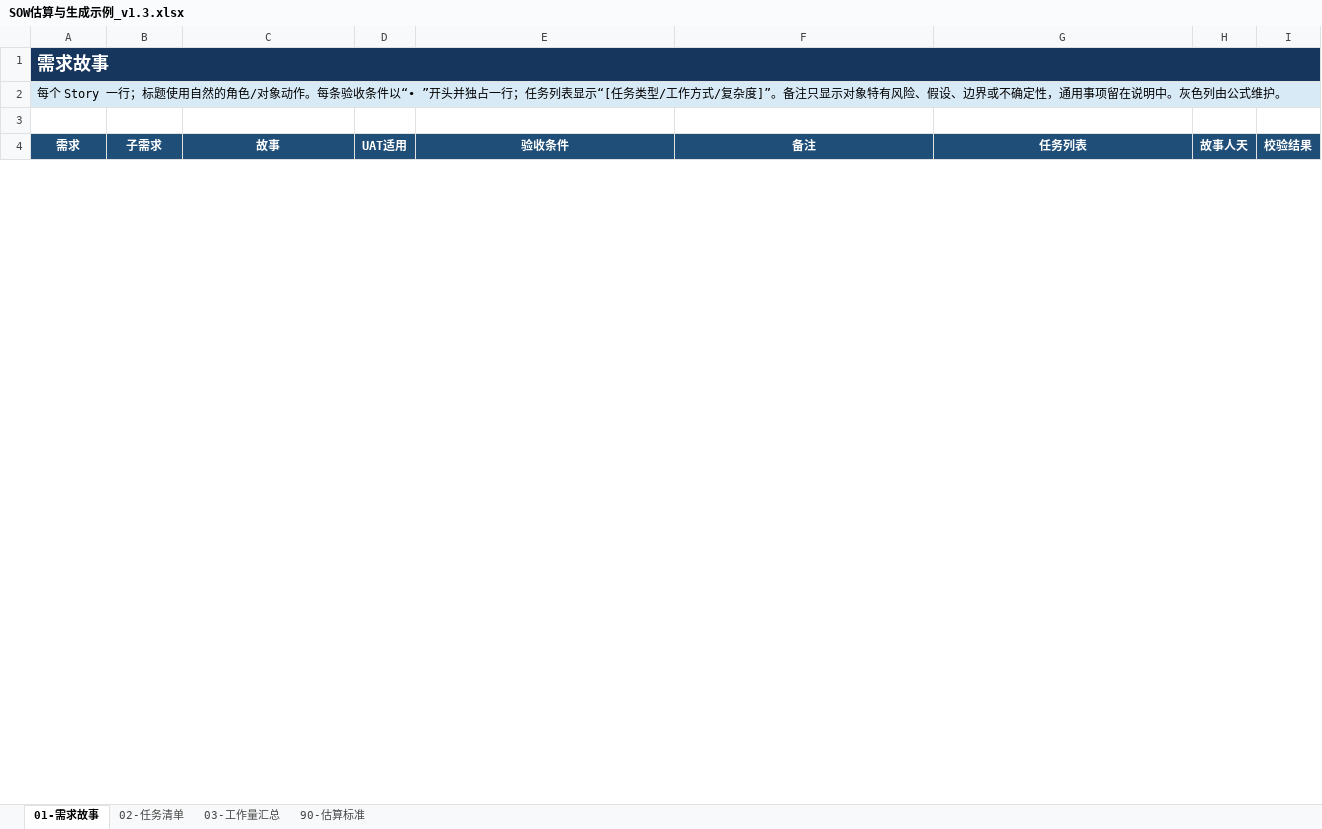
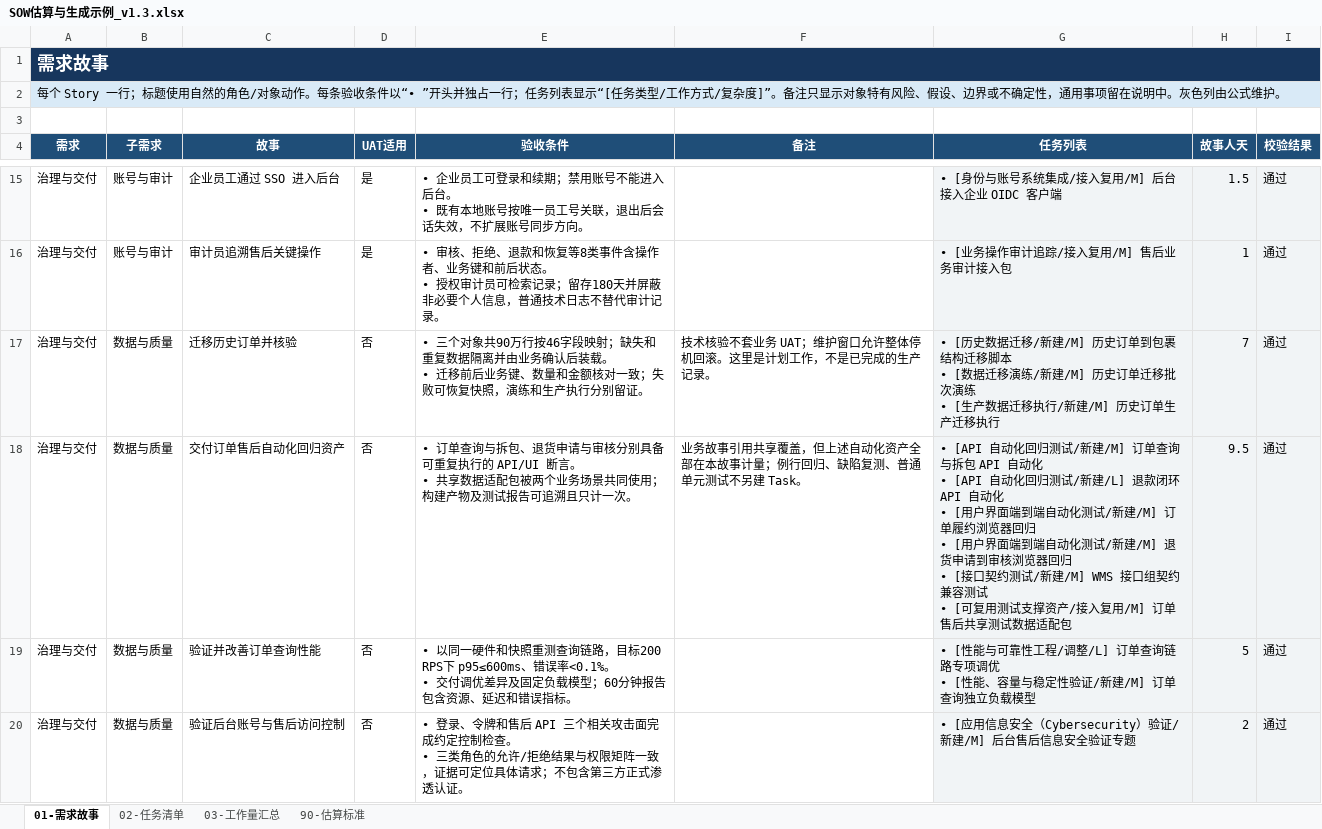
Before and after one commit to InspireChina/ai-plugin-marketplace, an Excel workbook: plugins/ai-sow/docs/reference/SOW估算与生成示例_v1.3.xlsx, sheet 01-需求故事, drawn as a sheet; only a part is shown, gaps mark what is left out; values as stored, in another font and other column widths than the file's, no borders; conditional formats and table styles not drawn; ↵ is a line break in a cell; the diff covers the shown part only; the diff names each change by its address in the sheet, - before the commit and + after, or states it on an @@ line.

```diff
--- a/plugins/ai-sow/docs/reference/SOW估算与生成示例_v1.3.xlsx (sheet 01-需求故事)
+++ b/plugins/ai-sow/docs/reference/SOW估算与生成示例_v1.3.xlsx (sheet 01-需求故事)
+row 15: 治理与交付 | 账号与审计 | 企业员工通过 SSO 进入后台 | 是 | • 企业员工可登录和续期；禁用账号不能进入后台。 ↵ • 既有本地账号按唯一员工号关联，退出后会话失效，不扩展账号同步方向。 |  | • [身份与账号系统集成/接入复用/M] 后台接入企业 OIDC 客户端 | 1.5 | 通过
+row 16: 治理与交付 | 账号与审计 | 审计员追溯售后关键操作 | 是 | • 审核、拒绝、退款和恢复等8类事件含操作者、业务键和前后状态。 ↵ • 授权审计员可检索记录；留存180天并屏蔽非必要个人信息，普通技术日志不替代审计记录。 |  | • [业务操作审计追踪/接入复用/M] 售后业务审计接入包 | 1 | 通过
+row 17: 治理与交付 | 数据与质量 | 迁移历史订单并核验 | 否 | • 三个对象共90万行按46字段映射；缺失和重复数据隔离并由业务确认后装载。 ↵ • 迁移前后业务键、数量和金额核对一致；失败可恢复快照，演练和生产执行分别留证。 | 技术核验不套业务 UAT；维护窗口允许整体停机回滚。这里是计划工作，不是已完成的生产记录。 | • [历史数据迁移/新建/M] 历史订单到包裹结构迁移脚本 ↵ • [数据迁移演练/新建/M] 历史订单迁移批次演练 ↵ • [生产数据迁移执行/新建/M] 历史订单生产迁移执行 | 7 | 通过
+row 18: 治理与交付 | 数据与质量 | 交付订单售后自动化回归资产 | 否 | • 订单查询与拆包、退货申请与审核分别具备可重复执行的 API/UI 断言。 ↵ • 共享数据适配包被两个业务场景共同使用；构建产物及测试报告可追溯且只计一次。 | 业务故事引用共享覆盖，但上述自动化资产全部在本故事计量；例行回归、缺陷复测、普通单元测试不另建 Task。 | • [API 自动化回归测试/新建/M] 订单查询与拆包 API 自动化 ↵ • [API 自动化回归测试/新建/L] 退款闭环 API 自动化 ↵ • [用户界面端到端自动化测试/新建/M] 订单履约浏览器回归 ↵ • [用户界面端到端自动化测试/新建/M] 退货申请到审核浏览器回归 ↵ • [接口契约测试/新建/M] WMS 接口组契约兼容测试 ↵ • [可复用测试支撑资产/接入复用/M] 订单售后共享测试数据适配包 | 9.5 | 通过
+row 19: 治理与交付 | 数据与质量 | 验证并改善订单查询性能 | 否 | • 以同一硬件和快照重测查询链路，目标200 RPS下 p95≤600ms、错误率<0.1%。 ↵ • 交付调优差异及固定负载模型；60分钟报告包含资源、延迟和错误指标。 |  | • [性能与可靠性工程/调整/L] 订单查询链路专项调优 ↵ • [性能、容量与稳定性验证/新建/M] 订单查询独立负载模型 | 5 | 通过
+row 20: 治理与交付 | 数据与质量 | 验证后台账号与售后访问控制 | 否 | • 登录、令牌和售后 API 三个相关攻击面完成约定控制检查。 ↵ • 三类角色的允许/拒绝结果与权限矩阵一致，证据可定位具体请求；不包含第三方正式渗透认证。 |  | • [应用信息安全（Cybersecurity）验证/新建/M] 后台售后信息安全验证专题 | 2 | 通过
```
Also changed, not shown: 16 added rows and 2 removed rows elsewhere in this sheet, sheet 90-估算标准, sheet 02-任务清单, sheet 03-工作量汇总, formulas that keep their value, hidden cells, charts or pictures, plugins/ai-sow/skills/generate/assets/sow-template.xlsx, 37 other files.
